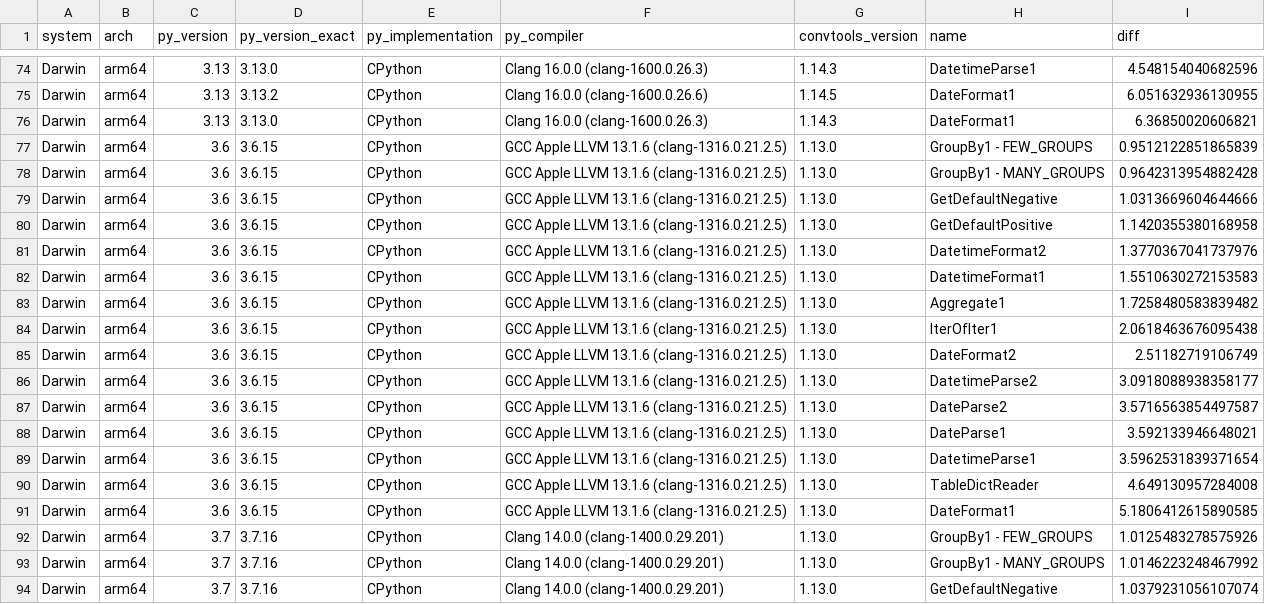
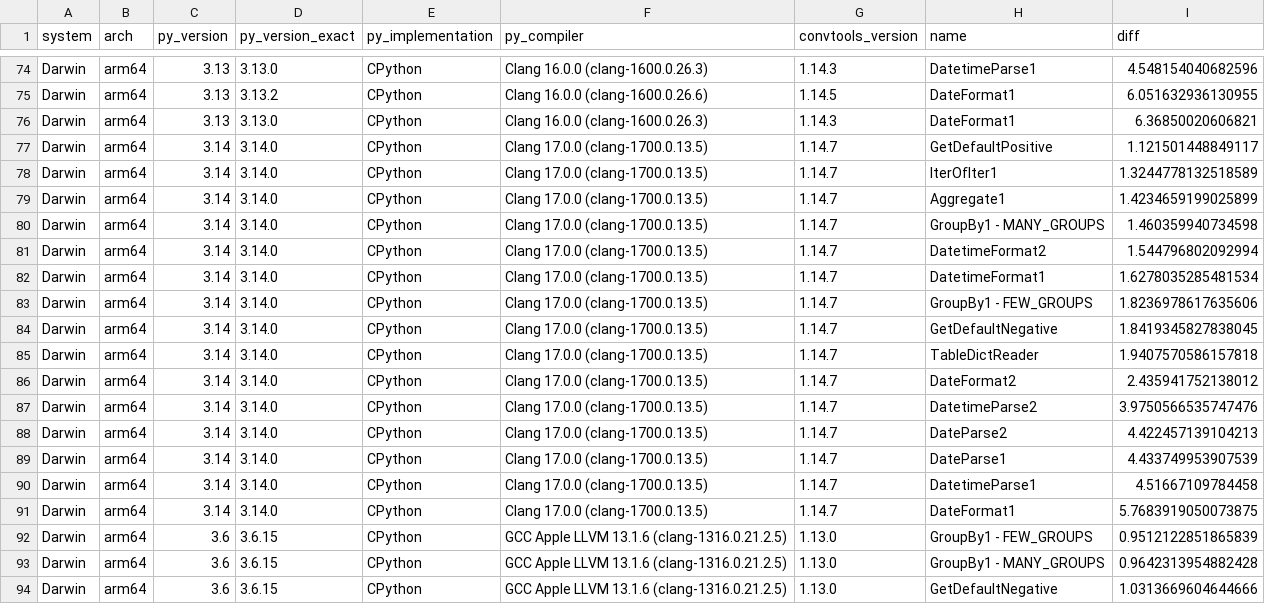
Before and after one commit to westandskif/convtools, a CSV file: benchmarks/benchmark_results_V1.csv, drawn as a sheet; only a part is shown, gaps mark what is left out; the shorter side is filled out with more unchanged rows; the diff names each change by its address in the sheet, - before the commit and + after, or states it on an @@ line.

```diff
--- a/benchmarks/benchmark_results_V1.csv
+++ b/benchmarks/benchmark_results_V1.csv
+row 77: Darwin | arm64 | 3.14 | 3.14.0 | CPython | Clang 17.0.0 (clang-1700.0.13.5) | 1.14.7 | GetDefaultPositive | 1.121501448849117
+row 78: Darwin | arm64 | 3.14 | 3.14.0 | CPython | Clang 17.0.0 (clang-1700.0.13.5) | 1.14.7 | IterOfIter1 | 1.3244778132518589
+row 79: Darwin | arm64 | 3.14 | 3.14.0 | CPython | Clang 17.0.0 (clang-1700.0.13.5) | 1.14.7 | Aggregate1 | 1.4234659199025899
+row 80: Darwin | arm64 | 3.14 | 3.14.0 | CPython | Clang 17.0.0 (clang-1700.0.13.5) | 1.14.7 | GroupBy1 - MANY_GROUPS | 1.460359940734598
+row 81: Darwin | arm64 | 3.14 | 3.14.0 | CPython | Clang 17.0.0 (clang-1700.0.13.5) | 1.14.7 | DatetimeFormat2 | 1.544796802092994
+row 82: Darwin | arm64 | 3.14 | 3.14.0 | CPython | Clang 17.0.0 (clang-1700.0.13.5) | 1.14.7 | DatetimeFormat1 | 1.6278035285481534
+row 83: Darwin | arm64 | 3.14 | 3.14.0 | CPython | Clang 17.0.0 (clang-1700.0.13.5) | 1.14.7 | GroupBy1 - FEW_GROUPS | 1.8236978617635606
+row 84: Darwin | arm64 | 3.14 | 3.14.0 | CPython | Clang 17.0.0 (clang-1700.0.13.5) | 1.14.7 | GetDefaultNegative | 1.8419345827838045
+row 85: Darwin | arm64 | 3.14 | 3.14.0 | CPython | Clang 17.0.0 (clang-1700.0.13.5) | 1.14.7 | TableDictReader | 1.9407570586157818
+row 86: Darwin | arm64 | 3.14 | 3.14.0 | CPython | Clang 17.0.0 (clang-1700.0.13.5) | 1.14.7 | DateFormat2 | 2.435941752138012
+row 87: Darwin | arm64 | 3.14 | 3.14.0 | CPython | Clang 17.0.0 (clang-1700.0.13.5) | 1.14.7 | DatetimeParse2 | 3.9750566535747476
+row 88: Darwin | arm64 | 3.14 | 3.14.0 | CPython | Clang 17.0.0 (clang-1700.0.13.5) | 1.14.7 | DateParse2 | 4.422457139104213
+row 89: Darwin | arm64 | 3.14 | 3.14.0 | CPython | Clang 17.0.0 (clang-1700.0.13.5) | 1.14.7 | DateParse1 | 4.433749953907539
+row 90: Darwin | arm64 | 3.14 | 3.14.0 | CPython | Clang 17.0.0 (clang-1700.0.13.5) | 1.14.7 | DatetimeParse1 | 4.51667109784458
+row 91: Darwin | arm64 | 3.14 | 3.14.0 | CPython | Clang 17.0.0 (clang-1700.0.13.5) | 1.14.7 | DateFormat1 | 5.7683919050073875
```
Also changed, not shown: 9 other files.
